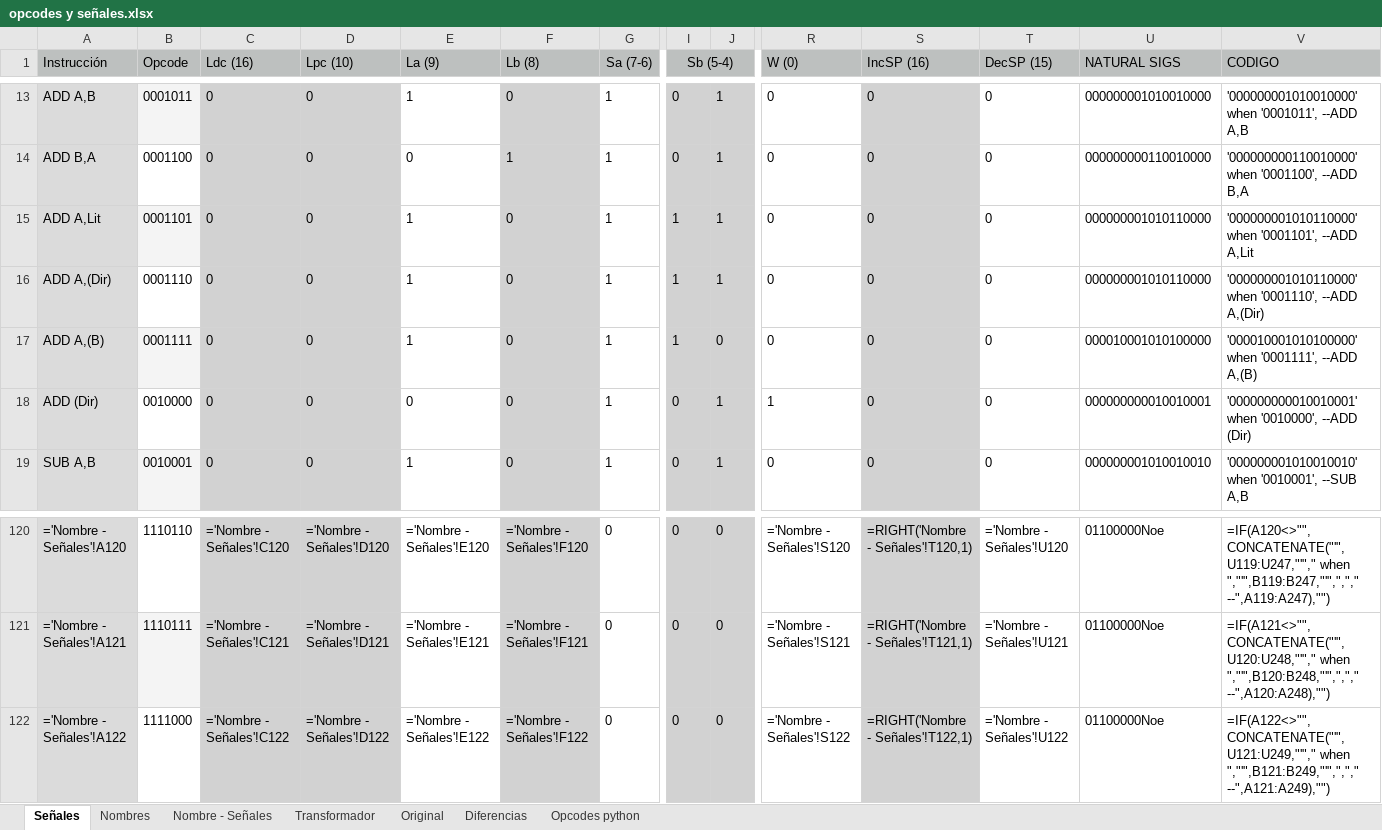
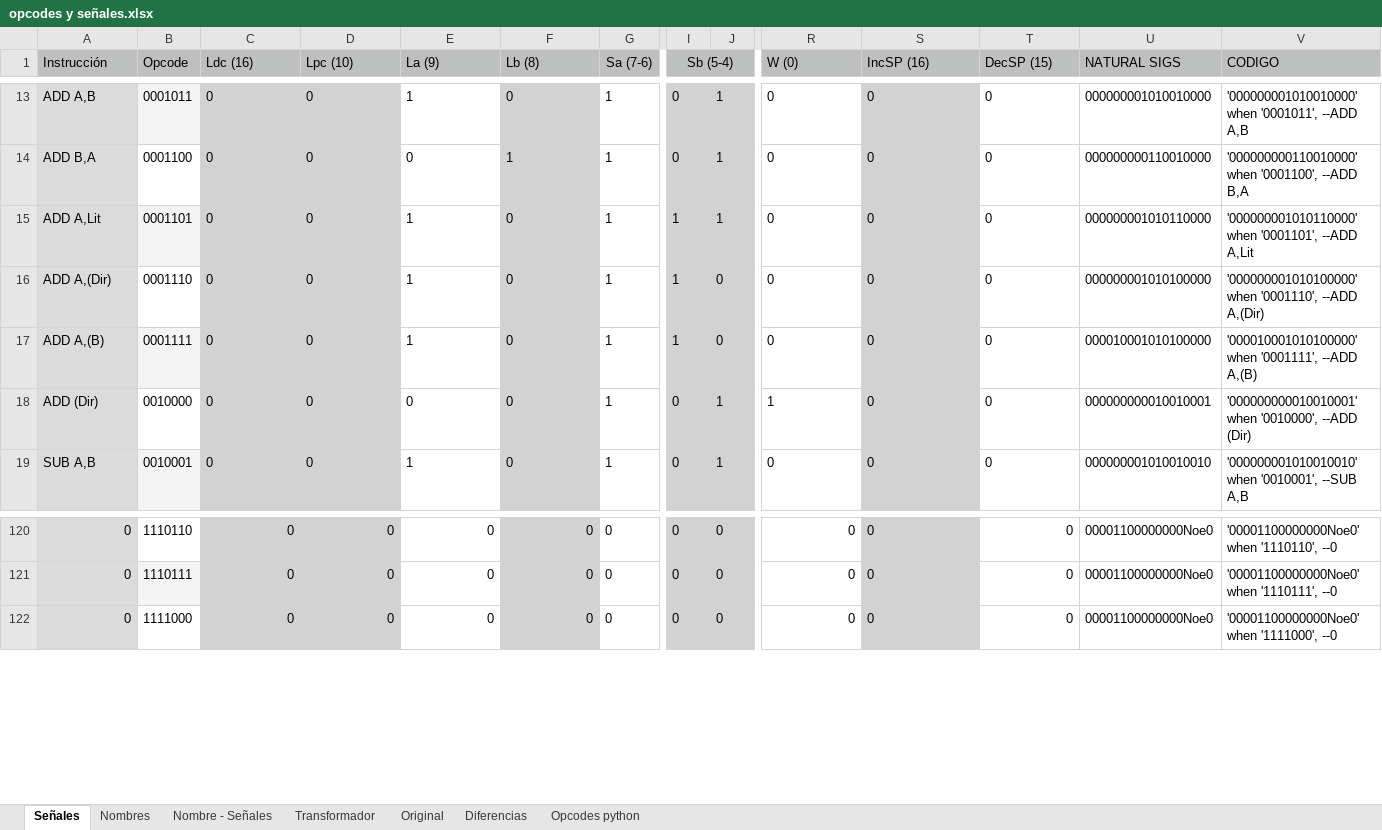
Before and after one commit to nacosta-cl/OldArq, an Excel workbook: opcodes y señales.xlsx, sheet Señales, drawn as a sheet; only a part is shown, gaps mark what is left out; values as stored, in another font and other column widths than the file's, no borders; formulas without a stored value are shown as written; the diff covers the shown part only; the diff names each change by its address in the sheet, - before the commit and + after, or states it on an @@ line.

```diff
--- a/opcodes y señales.xlsx (sheet Señales)
+++ b/opcodes y señales.xlsx (sheet Señales)
-J16: 1
+J16: 0
-U16 (NATURAL SIGS): 000000001010110000
+U16 (NATURAL SIGS): 000000001010100000
-V16 (CODIGO): '000000001010110000' when '0001110',…
+V16 (CODIGO): '000000001010100000' when '0001110',…
-A120 (Instrucción): ='Nombre - Señales'!A120
+A120 (Instrucción): 0
-C120 (Ldc (16)): ='Nombre - Señales'!C120
+C120 (Ldc (16)): 0
-D120 (Lpc (10)): ='Nombre - Señales'!D120
+D120 (Lpc (10)): 0
-E120 (La (9)): ='Nombre - Señales'!E120
+E120 (La (9)): 0
-F120 (Lb (8)): ='Nombre - Señales'!F120
+F120 (Lb (8)): 0
-R120 (W (0)): ='Nombre - Señales'!S120
+R120 (W (0)): 0
-S120 (IncSP (16)): =RIGHT('Nombre - Señales'!T120,1)
+S120 (IncSP (16)): 0
-T120 (DecSP (15)): ='Nombre - Señales'!U120
+T120 (DecSP (15)): 0
-U120:U122 (NATURAL SIGS): 01100000Noe
+U120:U122 (NATURAL SIGS): 00001100000000Noe0
-V120 (CODIGO): =IF(A120<>"",CONCATENATE("'",U119:U247,"'"," when ","'",B119:B247,"'",","," --",A119:A247),"")
+V120 (CODIGO): '00001100000000Noe0' when '1110110', --0
-A121 (Instrucción): ='Nombre - Señales'!A121
+A121 (Instrucción): 0
-C121 (Ldc (16)): ='Nombre - Señales'!C121
+C121 (Ldc (16)): 0
-D121 (Lpc (10)): ='Nombre - Señales'!D121
+D121 (Lpc (10)): 0
-E121 (La (9)): ='Nombre - Señales'!E121
+E121 (La (9)): 0
-F121 (Lb (8)): ='Nombre - Señales'!F121
+F121 (Lb (8)): 0
-R121 (W (0)): ='Nombre - Señales'!S121
+R121 (W (0)): 0
-S121 (IncSP (16)): =RIGHT('Nombre - Señales'!T121,1)
+S121 (IncSP (16)): 0
-T121 (DecSP (15)): ='Nombre - Señales'!U121
+T121 (DecSP (15)): 0
-V121 (CODIGO): =IF(A121<>"",CONCATENATE("'",U120:U248,"'"," when ","'",B120:B248,"'",","," --",A120:A248),"")
+V121 (CODIGO): '00001100000000Noe0' when '1110111', --0
-A122 (Instrucción): ='Nombre - Señales'!A122
+A122 (Instrucción): 0
-C122 (Ldc (16)): ='Nombre - Señales'!C122
+C122 (Ldc (16)): 0
-D122 (Lpc (10)): ='Nombre - Señales'!D122
+D122 (Lpc (10)): 0
-E122 (La (9)): ='Nombre - Señales'!E122
+E122 (La (9)): 0
-F122 (Lb (8)): ='Nombre - Señales'!F122
+F122 (Lb (8)): 0
-R122 (W (0)): ='Nombre - Señales'!S122
+R122 (W (0)): 0
-S122 (IncSP (16)): =RIGHT('Nombre - Señales'!T122,1)
+S122 (IncSP (16)): 0
-T122 (DecSP (15)): ='Nombre - Señales'!U122
+T122 (DecSP (15)): 0
-V122 (CODIGO): =IF(A122<>"",CONCATENATE("'",U121:U249,"'"," when ","'",B121:B249,"'",","," --",A121:A249),"")
+V122 (CODIGO): '00001100000000Noe0' when '1111000', --0
```
Also changed, not shown: 268 edited cells elsewhere in this sheet, sheet Nombre - Señales, sheet Diferencias, sheet Opcodes python, sheet Original, sheet Nombres, formulas that keep their value, 2 other files.
